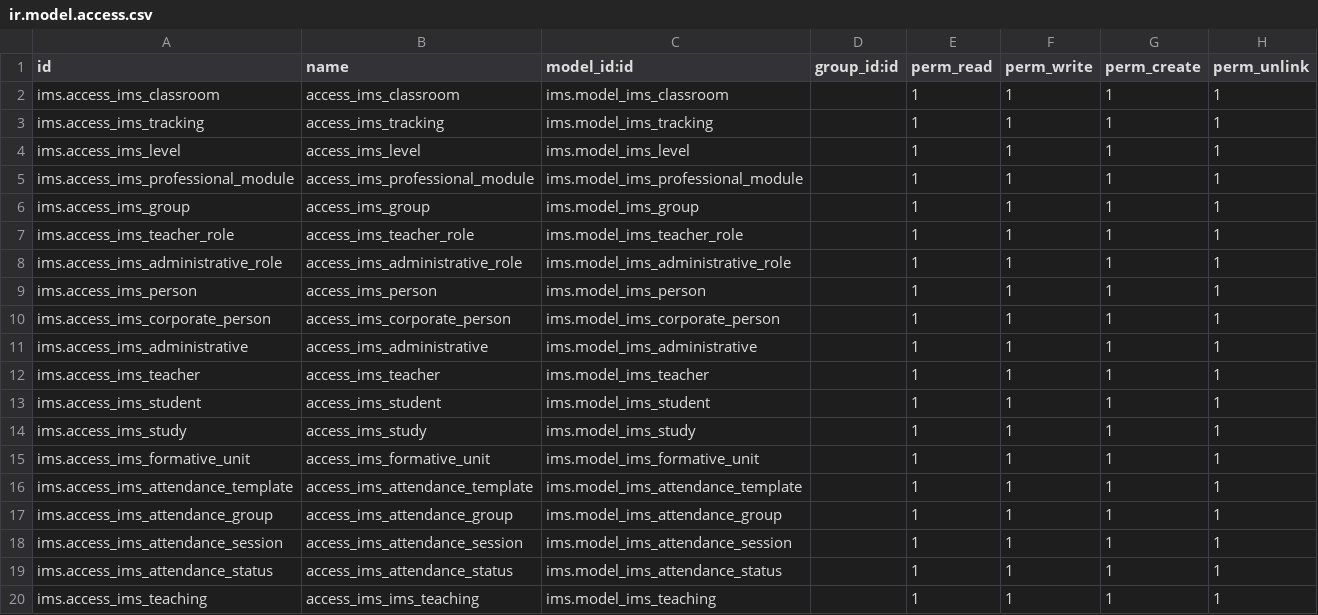
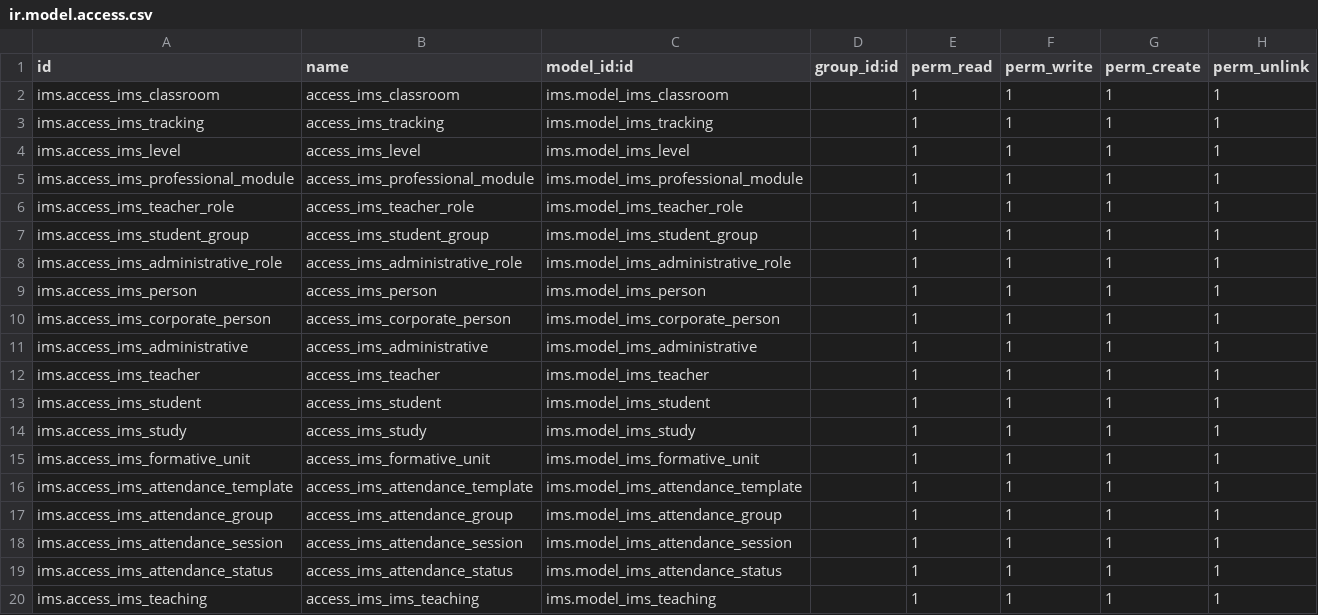
Before and after one commit to ElPuig/IMS, a CSV file: security/ir.model.access.csv, drawn as a sheet; removed rows and columns are numbered as before the commit, all else as after; the diff names each change by its address in the sheet, - before the commit and + after, or states it on an @@ line.

Commit message:
group renamed to stident_group

```diff
--- a/security/ir.model.access.csv
+++ b/security/ir.model.access.csv
-row 6: ims.access_ims_group | access_ims_group | ims.model_ims_group |  | 1 | 1 | 1 | 1
+row 7: ims.access_ims_student_group | access_ims_student_group | ims.model_ims_student_group |  | 1 | 1 | 1 | 1
```
Also changed, not shown: 13 other files.
